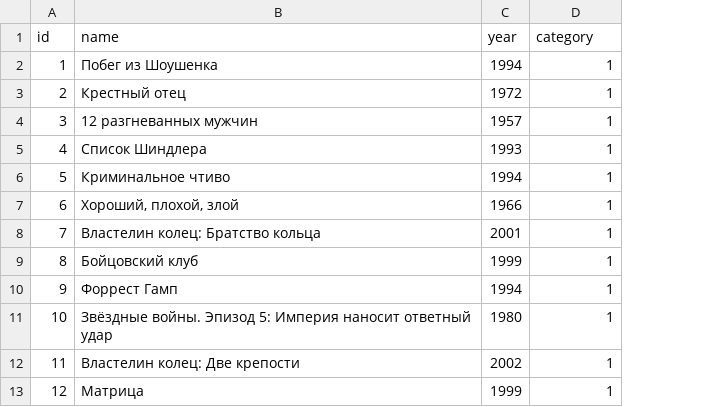
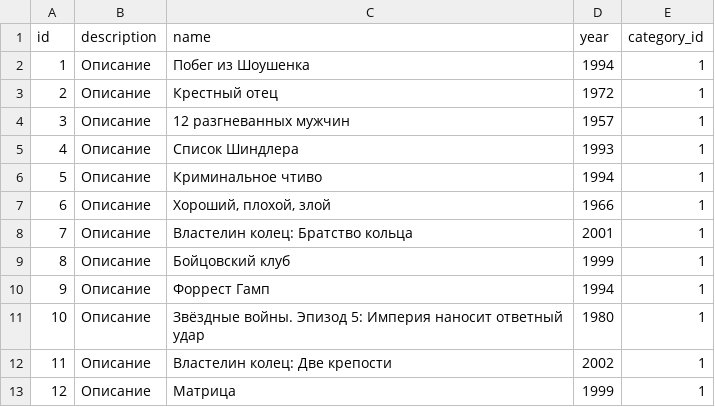
Before and after one commit to Ozziken/api_yamdb, a CSV file: api_yamdb/static/data/titles.csv, drawn as a sheet; only a part is shown; addresses are those after the commit; the diff names each change by its address in the sheet, - before the commit and + after, or states it on an @@ line.

Commit message:
filling_db работает как надо. Но в titles.csv заплатка в поле description. На ходовые качества не влияет, но глаза мозолит. )

```diff
--- a/api_yamdb/static/data/titles.csv
+++ b/api_yamdb/static/data/titles.csv
+column B (description), rows 2-13: all Описание
-E1: category
+E1: category_id
```
Also changed, not shown: api_yamdb/static/data/review.csv, 20 other files.
